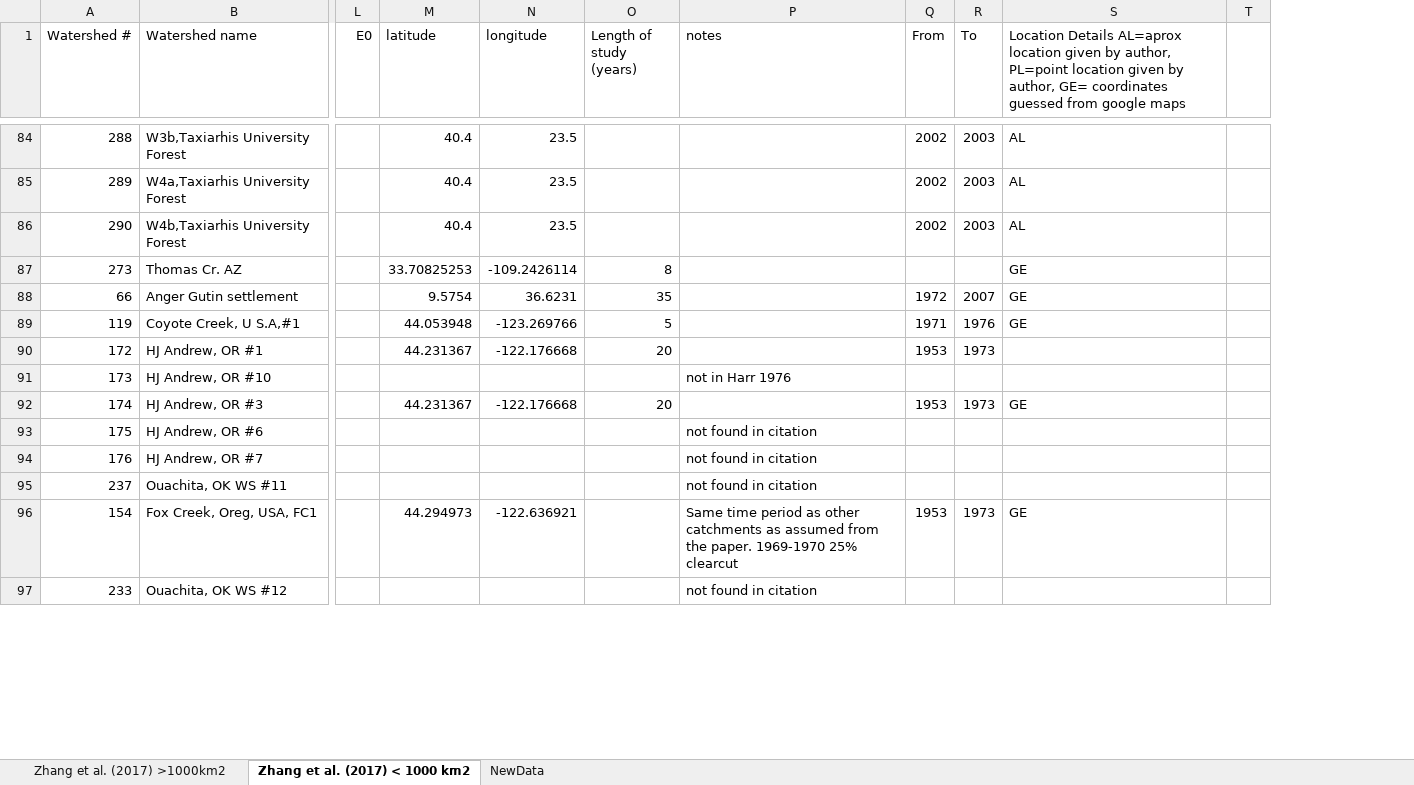
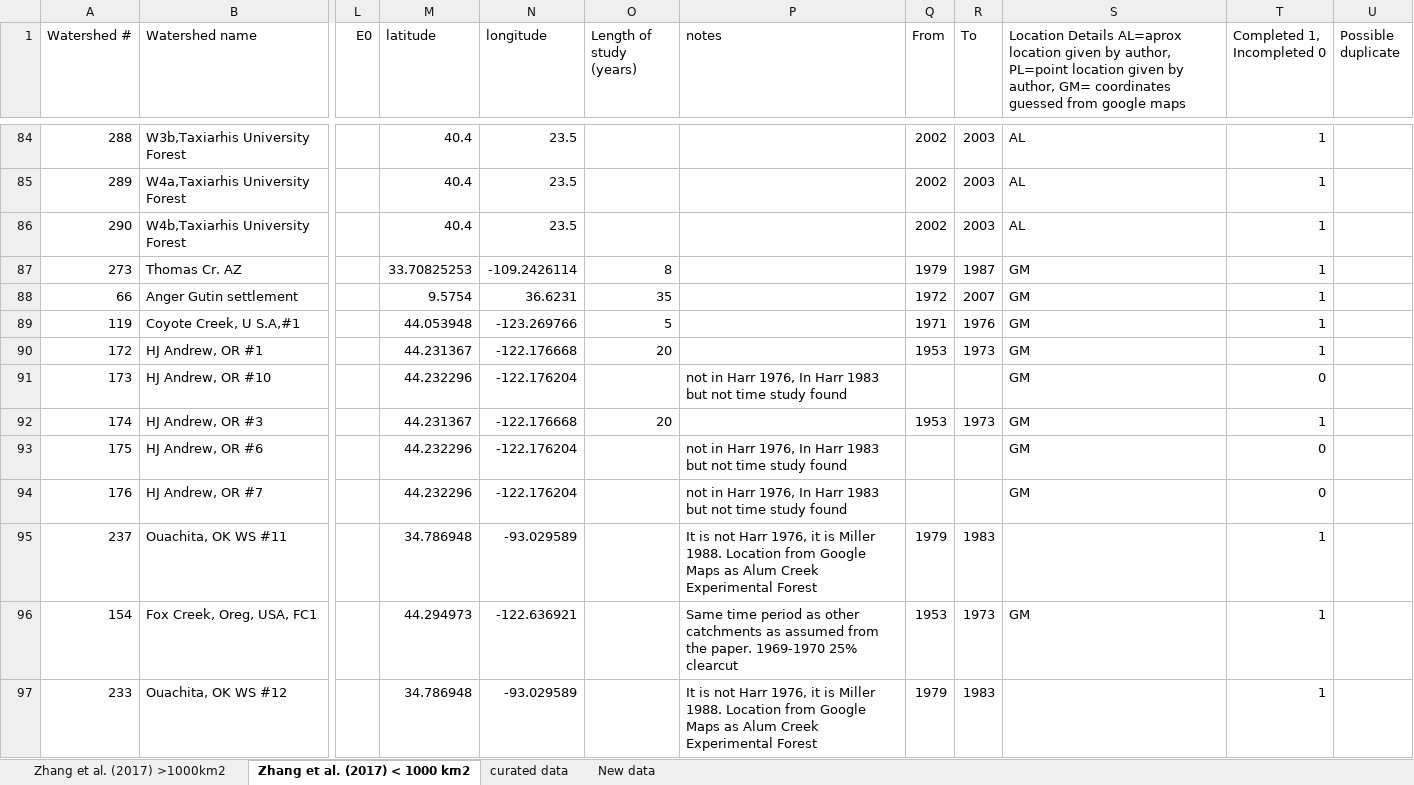
Before and after one commit to WillemVervoort/Forest_and_water, an Excel workbook: data/TablesZhangetal2017_WV.xlsx, sheet Zhang et al. (2017) < 1000 km2, drawn as a sheet; only a part is shown, gaps mark what is left out; values as stored, in another font and other column widths than the file's, no cell formats; removed rows and columns are numbered as before the commit, all else as after; the diff covers the shown part only; the diff names each change by its address in the sheet, - before the commit and + after, or states it on an @@ line.

```diff
--- a/data/TablesZhangetal2017_WV.xlsx (sheet Zhang et al. (2017) < 1000 km2)
+++ b/data/TablesZhangetal2017_WV.xlsx (sheet Zhang et al. (2017) < 1000 km2)
-sheet tab: NewData
+sheet tab: New data
+sheet tab: curated data
-column T, empty
+column T (Completed 1, Incompleted 0), rows 84-97: 1 | 1 | 1 | 1 | 1 | 1 | 1 | 0 | 1 | 0 | 0 | 1 | 1 | 1
+column U (Possible duplicate), empty
-S1: …by author, GE= coordinates guessed…
+S1: …by author, GM= coordinates guessed…
-Q87 (From): (empty)
+Q87 (From): 1979
-R87 (To): (empty)
+R87 (To): 1987
-S87:S89: GE
+S87:S89: GM
-S90:S91: (empty)
+S90:S91: GM
-M91 (latitude): (empty)
+M91 (latitude): 44.232296
-N91 (longitude): (empty)
+N91 (longitude): -122.176204
-P91 (notes): not in Harr 1976
+P91 (notes): not in Harr 1976, In Harr 1983 but not time study found
-S92: GE
+S92: GM
-M93:M94 (latitude): (empty)
+M93:M94 (latitude): 44.232296
-N93:N94 (longitude): (empty)
+N93:N94 (longitude): -122.176204
-P93:P94 (notes): not found in citation
+P93:P94 (notes): not in Harr 1976, In Harr 1983 but not time study found
-S93:S94: (empty)
+S93:S94: GM
-M95 (latitude): (empty)
+M95 (latitude): 34.786948
-N95 (longitude): (empty)
+N95 (longitude): -93.029589
-P95 (notes): not found in citation
+P95 (notes): It is not Harr 1976, it is Miller 1988. Location from Google Maps as Alum Creek Experimental Forest
-Q95 (From): (empty)
+Q95 (From): 1979
-R95 (To): (empty)
+R95 (To): 1983
-S96: GE
+S96: GM
-M97 (latitude): (empty)
+M97 (latitude): 34.786948
-N97 (longitude): (empty)
+N97 (longitude): -93.029589
-P97 (notes): not found in citation
+P97 (notes): It is not Harr 1976, it is Miller 1988. Location from Google Maps as Alum Creek Experimental Forest
-Q97 (From): (empty)
+Q97 (From): 1979
-R97 (To): (empty)
+R97 (To): 1983
```
Also changed, not shown: 733 edited cells elsewhere in this sheet, sheet New data, sheet Zhang et al. (2017) >1000km2, cell formats, 6 other files.
